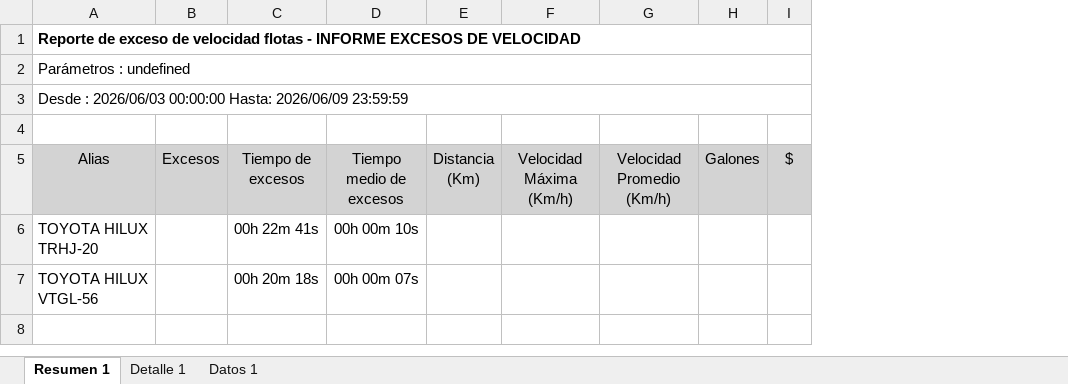
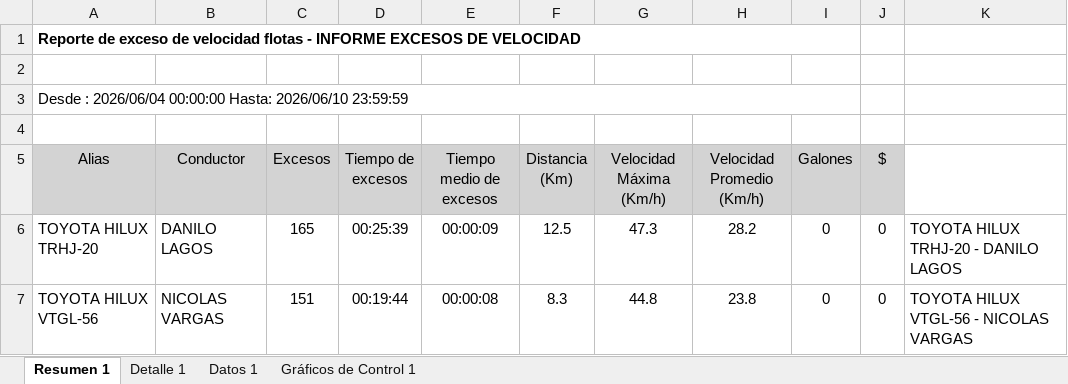
Before and after one commit to WurfelSPA/tracklink-santamarta, an Excel workbook: INFORME EXCESOS DE VELOCIDAD.xlsx, sheet Resumen 1, drawn as a sheet; values as stored, in another font and other column widths than the file's, no borders; table styles not drawn; removed rows and columns are numbered as before the commit, all else as after; the diff names each change by its address in the sheet, - before the commit and + after, or states it on an @@ line.

```diff
--- a/INFORME EXCESOS DE VELOCIDAD.xlsx (sheet Resumen 1)
+++ b/INFORME EXCESOS DE VELOCIDAD.xlsx (sheet Resumen 1)
+sheet tab: Gráficos de Control 1
+column B (Conductor), rows 6-7: DANILO LAGOS | NICOLAS VARGAS
-column C (Tiempo de excesos), rows 6-7: 00h 22m 41s | 00h 20m 18s
-column D (Tiempo medio de excesos), rows 6-7: 00h 00m 10s | 00h 00m 07s
+column D (Tiempo de excesos), rows 6-7: 00:25:39 | 00:19:44
+column E (Tiempo medio de excesos), rows 6-7: 00:00:09 | 00:00:08
+column K, rows 6-7: TOYOTA HILUX TRHJ-20 - DANILO LAGOS | TOYOTA HILUX VTGL-56 - NICOLAS VARGAS
-A1:I1 merged
+A1:I1 merged
-A2 (Alias): Parámetros : undefined
+A2 (Alias): (empty)
-A2:I2 merged
-A3 (Alias): Desde : 2026/06/03 00:00:00 Hasta: 2026/06/09 23:59:59
+A3 (Alias): Desde : 2026/06/04 00:00:00 Hasta: 2026/06/10 23:59:59
-A3:I3 merged
+A3:I3 merged
-C6 (Excesos): (empty)
+C6 (Excesos): 165
-F6 (Distancia (Km)): (empty)
+F6 (Distancia (Km)): 12.5
-G6 (Velocidad Máxima (Km/h)): (empty)
+G6 (Velocidad Máxima (Km/h)): 47.3
-H6 (Velocidad Promedio (Km/h)): (empty)
+H6 (Velocidad Promedio (Km/h)): 28.2
-I6:I7 (Galones): (empty)
+I6:I7 (Galones): 0
-J6:J7 ($): (empty)
+J6:J7 ($): 0
-C7 (Excesos): (empty)
+C7 (Excesos): 151
-F7 (Distancia (Km)): (empty)
+F7 (Distancia (Km)): 8.3
-G7 (Velocidad Máxima (Km/h)): (empty)
+G7 (Velocidad Máxima (Km/h)): 44.8
-H7 (Velocidad Promedio (Km/h)): (empty)
+H7 (Velocidad Promedio (Km/h)): 23.8
```
Also changed, not shown: sheet Detalle 1, sheet Datos 1, charts or pictures.
